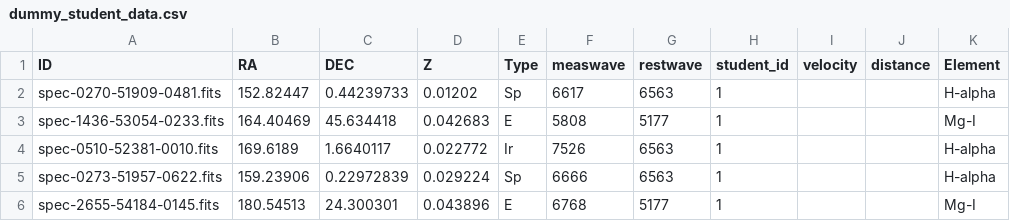
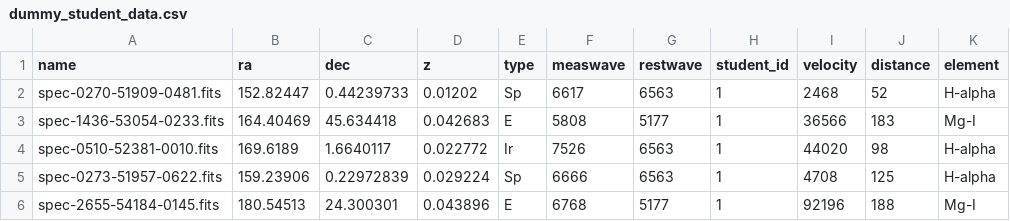
Before and after one commit to cosmicds/cosmicds, a CSV file: cosmicds/stories/hubbles_law/data/dummy_student_data.csv, drawn as a sheet.

Commit message:
Update fields in dummy student data to reflect new field names.

```diff
--- a/cosmicds/stories/hubbles_law/data/dummy_student_data.csv
+++ b/cosmicds/stories/hubbles_law/data/dummy_student_data.csv
@@ -1,6 +1,6 @@
-ID,RA,DEC,Z,Type,measwave,restwave,student_id,velocity,distance,Element
-spec-0270-51909-0481.fits,152.82447,0.44239733,0.01202,Sp,6617,6563,1,,,H-alpha
-spec-1436-53054-0233.fits,164.40469,45.634418,0.042683,E,5808,5177,1,,,Mg-I
-spec-0510-52381-0010.fits,169.6189,1.6640117,0.022772,Ir,7526,6563,1,,,H-alpha
-spec-0273-51957-0622.fits,159.23906,0.22972839,0.029224,Sp,6666,6563,1,,,H-alpha
-spec-2655-54184-0145.fits,180.54513,24.300301,0.043896,E,6768,5177,1,,,Mg-I
+name,ra,dec,z,type,measwave,restwave,student_id,velocity,distance,element
+spec-0270-51909-0481.fits,152.82447,0.44239733,0.01202,Sp,6617,6563,1,2468,52,H-alpha
+spec-1436-53054-0233.fits,164.40469,45.634418,0.042683,E,5808,5177,1,36566,183,Mg-I
+spec-0510-52381-0010.fits,169.6189,1.6640117,0.022772,Ir,7526,6563,1,44020,98,H-alpha
+spec-0273-51957-0622.fits,159.23906,0.22972839,0.029224,Sp,6666,6563,1,4708,125,H-alpha
+spec-2655-54184-0145.fits,180.54513,24.300301,0.043896,E,6768,5177,1,92196,188,Mg-I
```
